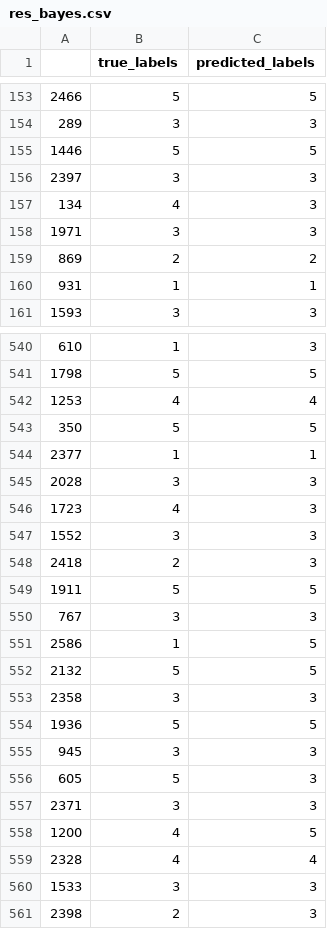
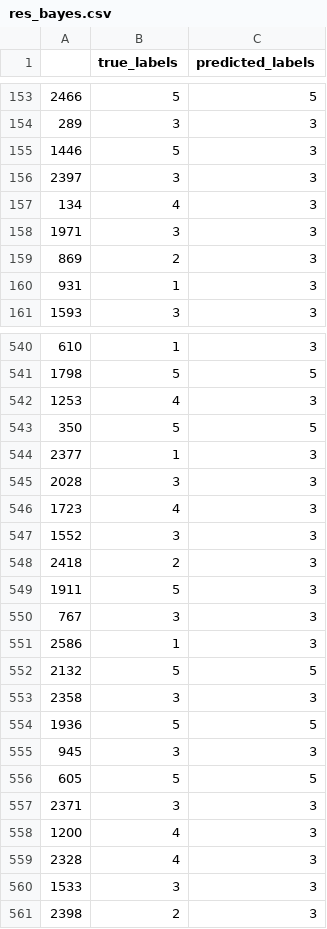
Before and after one commit to keeka2/nlpTest, a CSV file: res_bayes.csv, drawn as a sheet; only a part is shown, gaps mark what is left out; the diff covers the shown part only.

```diff
--- a/res_bayes.csv
+++ b/res_bayes.csv
@@ -154,3 +154,3 @@
 289,3,3
-1446,5,5
+1446,5,3
 2397,3,3
@@ -158,4 +158,4 @@
 1971,3,3
-869,2,2
-931,1,1
+869,2,3
+931,1,3
 1593,3,3
@@ -541,5 +541,5 @@
 1798,5,5
-1253,4,4
+1253,4,3
 350,5,5
-2377,1,1
+2377,1,3
 2028,3,3
@@ -548,5 +548,5 @@
 2418,2,3
-1911,5,5
+1911,5,3
 767,3,3
-2586,1,5
+2586,1,3
 2132,5,5
@@ -555,6 +555,6 @@
 945,3,3
-605,5,3
+605,5,5
 2371,3,3
-1200,4,5
-2328,4,4
+1200,4,3
+2328,4,3
 1533,3,3
```
Also changed, not shown: 80 edited cells elsewhere in this file, 15 other files.
